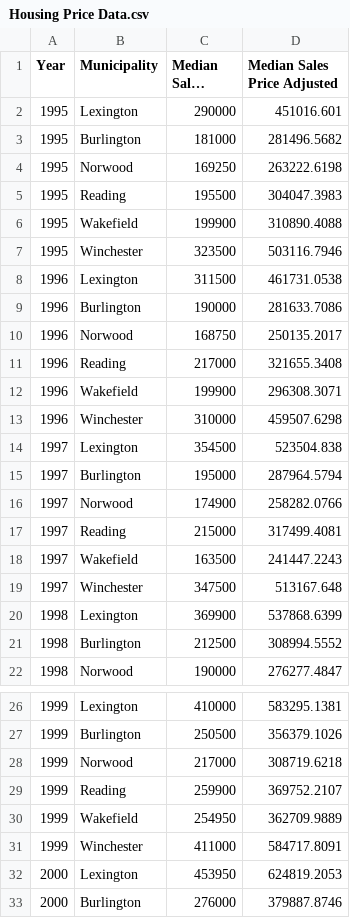
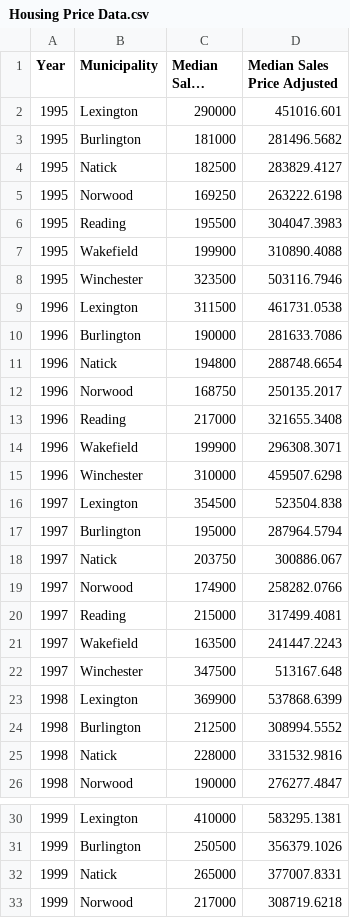
Before and after one commit to d59gibson/housing, a CSV file: Housing Price Data.csv, drawn as a sheet; only a part is shown, gaps mark what is left out; the shorter side is filled out with more unchanged rows; long unchanged cells end in …; the diff covers the shown part only; the diff names each change by its address in the sheet, - before the commit and + after, or states it on an @@ line.

Commit message:
Natick added

```diff
--- a/Housing Price Data.csv
+++ b/Housing Price Data.csv
+row 4: 1995 | Natick | 182500 | 283829.4127
+row 11: 1996 | Natick | 194800 | 288748.6654
+row 18: 1997 | Natick | 203750 | 300886.067
+row 25: 1998 | Natick | 228000 | 331532.9816
+row 32: 1999 | Natick | 265000 | 377007.8331
```
Also changed, not shown: 16 added rows elsewhere in this file.
